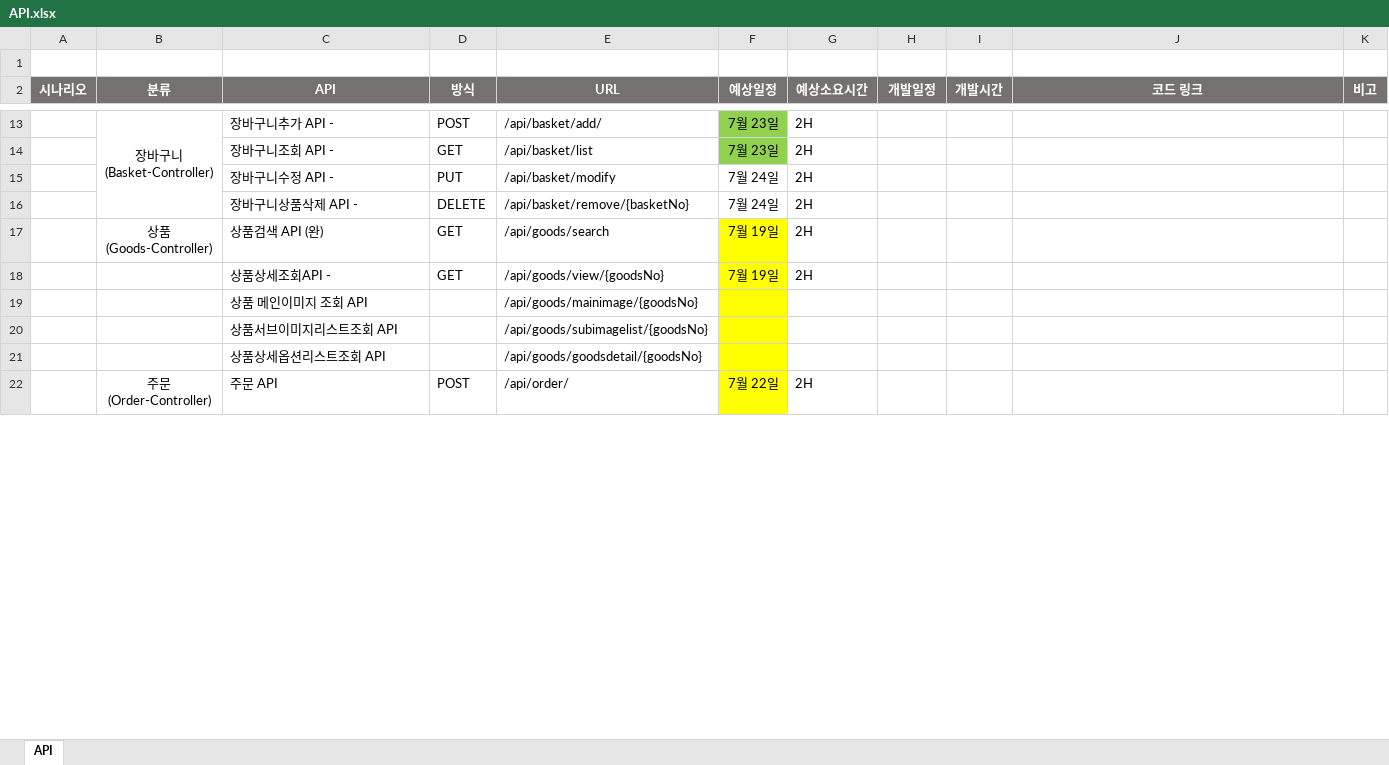
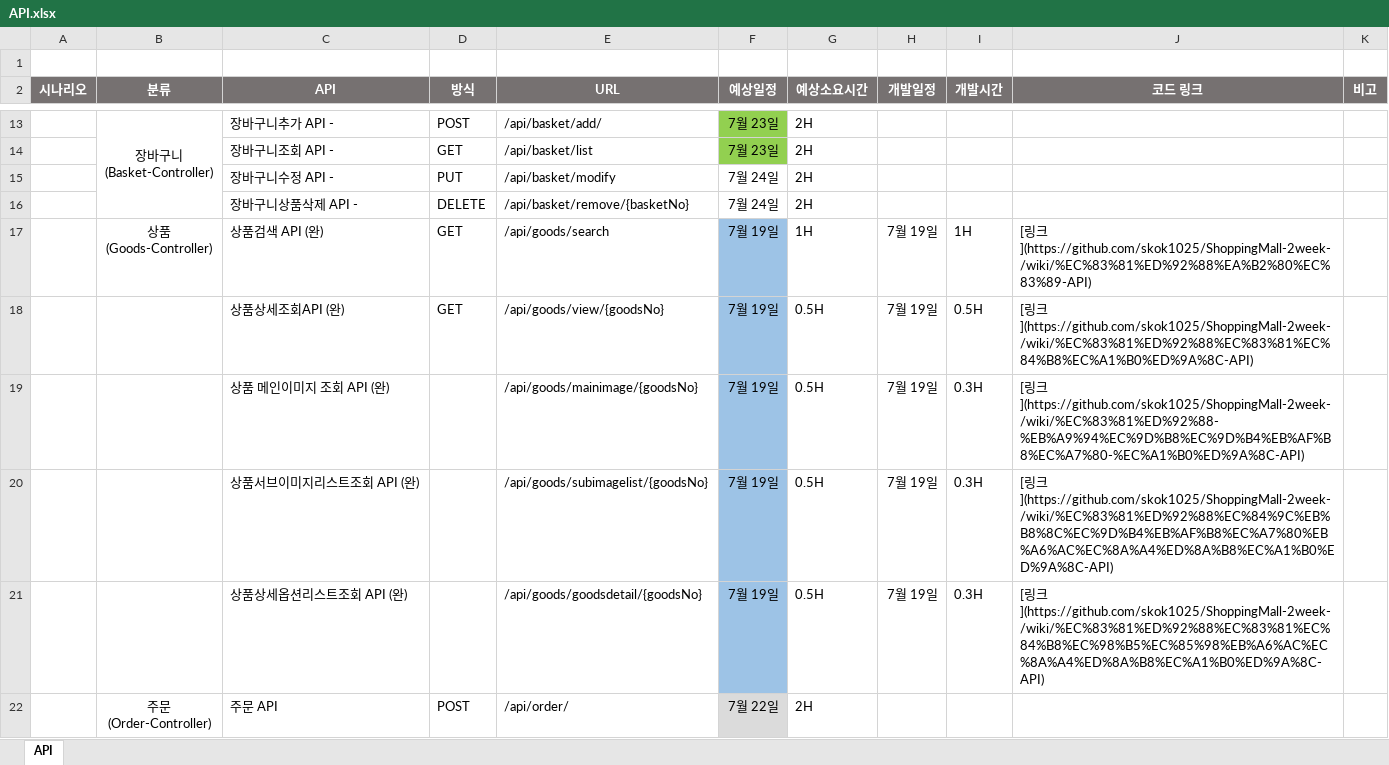
Before and after one commit to skok1025/ShoppingMall, an Excel workbook: API.xlsx, sheet API, drawn as a sheet; only a part is shown, gaps mark what is left out; values as stored, in another font and other column widths than the file's, no borders; removed rows and columns are numbered as before the commit, all else as after; the diff covers the shown part only; the diff names each change by its address in the sheet, - before the commit and + after, or states it on an @@ line.

Commit message:
Goods-Controller Test (고객 상품관련 완료) _ API Ver 1.6

```diff
--- a/API.xlsx (sheet API)
+++ b/API.xlsx (sheet API)
-F17 fill: #FFFF00
+F17 fill: #9DC3E6
-G17 (예상소요시간): 2H
+G17 (예상소요시간): 1H
-H17 (개발일정): (empty)
+H17 (개발일정): 7월 19일
-I17 (개발시간): (empty)
+I17 (개발시간): 1H
-J17 (코드 링크): (empty)
+J17 (코드 링크): [링크](https://github.com/skok1025/ShoppingMall-2week-/wiki/%EC%83%81%ED%92%88%EA%B2%80%EC%83%89-API)
-row 18:  |  | 상품상세조회API - | GET | /api/goods/view/{goodsNo} | 7월 19일 | 2H
-row 19:  |  | 상품 메인이미지 조회 API |  | /api/goods/mainimage/{goodsNo}
-row 20:  |  | 상품서브이미지리스트조회 API |  | /api/goods/subimagelist/{goodsNo}
-row 21:  |  | 상품상세옵션리스트조회 API |  | /api/goods/goodsdetail/{goodsNo}
+row 18:  |  | 상품상세조회API (완) | GET | /api/goods/view/{goodsNo} | 7월 19일 | 0.5H | 7월 19일 | 0.5H | [링크](https://github.com/skok1025/ShoppingMall-2week-/wiki/%EC%83%81%ED%92%88%EC%83%81%EC%84%B8%EC%A1%B0%ED%9A%8C-API)
+row 19:  |  | 상품 메인이미지 조회 API (완) |  | /api/goods/mainimage/{goodsNo} | 7월 19일 | 0.5H | 7월 19일 | 0.3H | [링크](https://github.com/skok1025/ShoppingMall-2week-/wiki/%EC%83%81%ED%92%88-%EB%A9%94%EC%9D%B8%EC%9D%B4%EB%AF%B8%EC%A7%80-%EC%A1%B0%ED%9A%8C-API)
+row 20:  |  | 상품서브이미지리스트조회 API (완) |  | /api/goods/subimagelist/{goodsNo} | 7월 19일 | 0.5H | 7월 19일 | 0.3H | [링크](https://github.com/skok1025/ShoppingMall-2week-/wiki/%EC%83%81%ED%92%88%EC%84%9C%EB%B8%8C%EC%9D%B4%EB%AF%B8%EC%A7%80%EB%A6%AC%EC%8A%A4%ED%8A%B8%EC%A1%B0%ED%9A%8C-API)
+row 21:  |  | 상품상세옵션리스트조회 API (완) |  | /api/goods/goodsdetail/{goodsNo} | 7월 19일 | 0.5H | 7월 19일 | 0.3H | [링크](https://github.com/skok1025/ShoppingMall-2week-/wiki/%EC%83%81%ED%92%88%EC%83%81%EC%84%B8%EC%98%B5%EC%85%98%EB%A6%AC%EC%8A%A4%ED%8A%B8%EC%A1%B0%ED%9A%8C-API)
-F22 fill: #FFFF00
+F22 fill: #DBDBDB
```
Also changed, not shown: 16 edited cells and cell formats elsewhere in this sheet, 5 other files.
